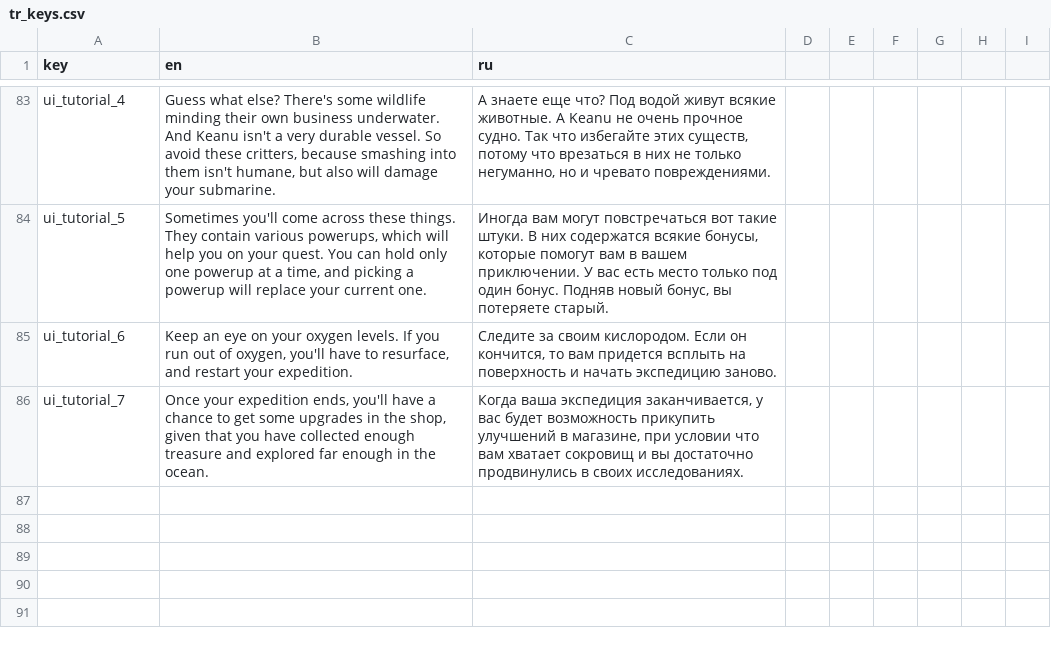
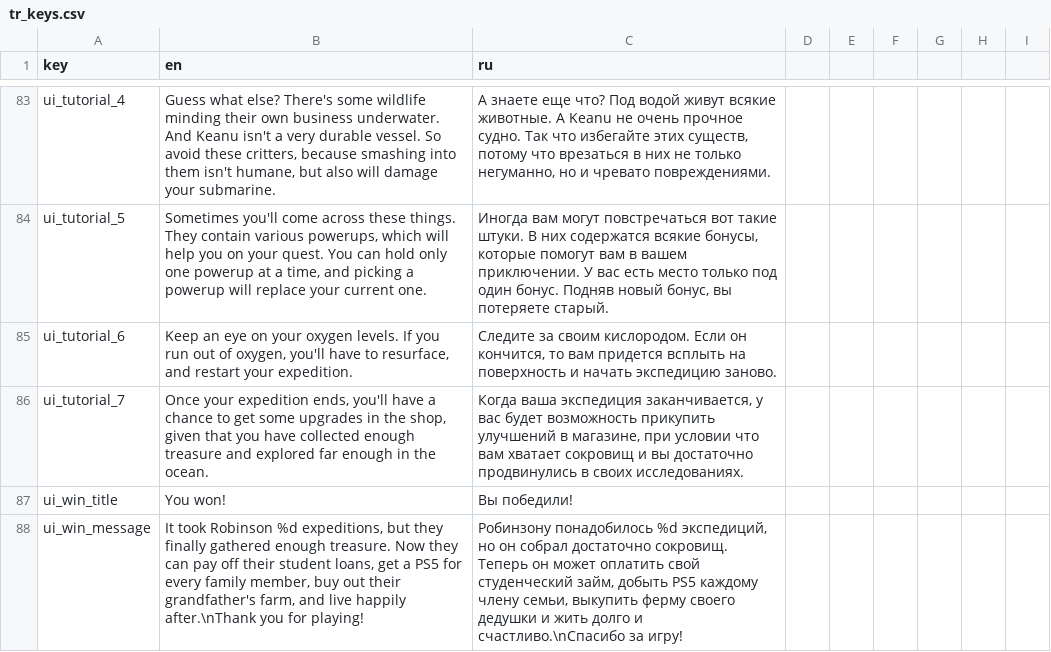
Before and after one commit to dmitriy-shmilo/gwj41, a CSV file: src/tr_keys.csv, drawn as a sheet; only a part is shown, gaps mark what is left out; the diff names each change by its address in the sheet, - before the commit and + after, or states it on an @@ line.

```diff
--- a/src/tr_keys.csv
+++ b/src/tr_keys.csv
+row 87: ui_win_title | You won! | Вы победили!
+row 88: ui_win_message | It took Robinson %d expeditions, but they finally gathered enough treasure. Now they can pay off their student loans, get a PS5 for every family member, buy out their grandfather's farm, and live happily after.\nThank you for playing! | Робинзону понадобилось %d экспедиций, но он собрал достаточно сокровищ. Теперь он может оплатить свой студенческий займ, добыть PS5 каждому члену семьи, выкупить ферму своего дедушки и жить долго и счастливо.\nСпасибо за игру!
```
Also changed, not shown: 4 other files.
